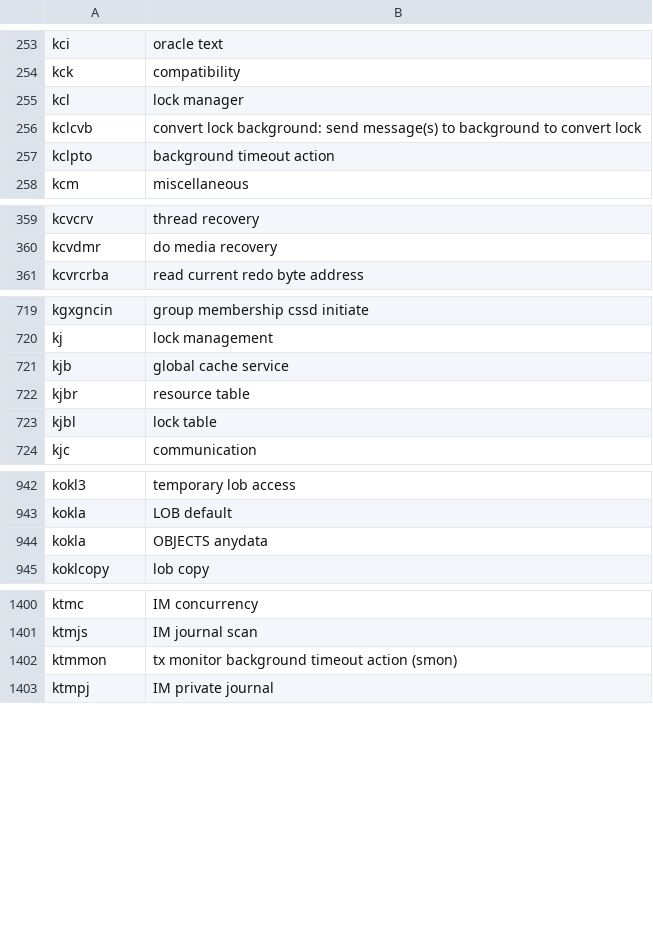
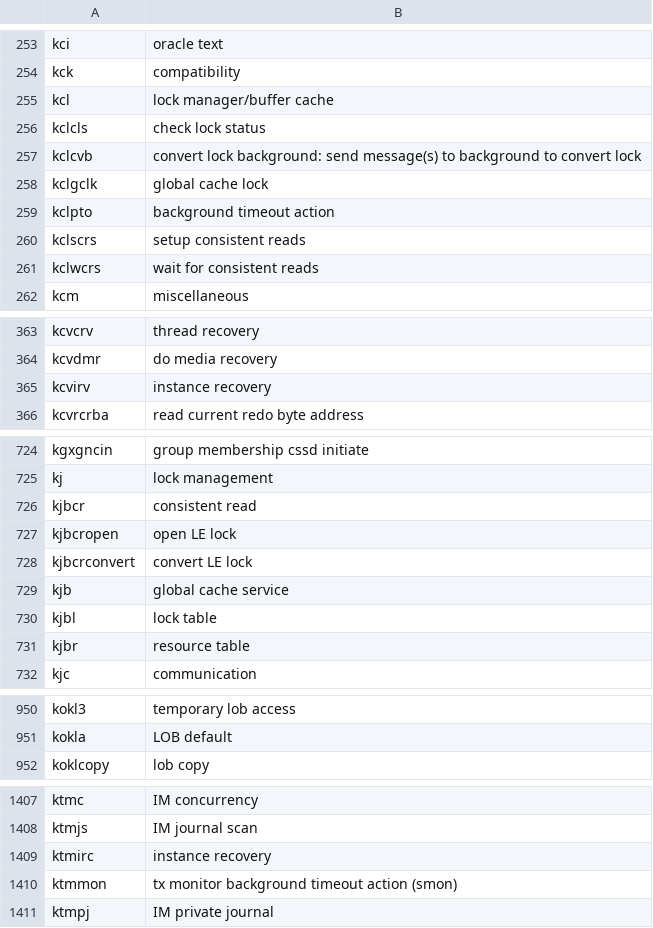
Before and after one commit to skoehler-soocs/ora_db_func_anno, a CSV file: functions.csv, drawn as a sheet; only a part is shown, gaps mark what is left out; the diff covers the shown part only.

```diff
--- a/functions.csv
+++ b/functions.csv
@@ -254,5 +254,9 @@ kci|oracle text
 kck|compatibility
-kcl|lock manager
+kcl|lock manager/buffer cache
+kclcls|check lock status
 kclcvb|convert lock background: send message(s) to background to convert lock
+kclgclk|global cache lock
 kclpto|background timeout action
+kclscrs|setup consistent reads
+kclwcrs|wait for consistent reads
 kcm|miscellaneous
@@ -360,2 +364,3 @@ kcvcrv|thread recovery
 kcvdmr|do media recovery
+kcvirv|instance recovery
 kcvrcrba|read current redo byte address
@@ -720,5 +725,8 @@ kgxgncin|group membership cssd initiate
 kj|lock management
+kjbcr|consistent read
+kjbcropen|open LE lock
+kjbcrconvert|convert LE lock
 kjb|global cache service
-kjbr|resource table
 kjbl|lock table
+kjbr|resource table
 kjc|communication
@@ -943,3 +951,2 @@ kokl3|temporary lob access
 kokla|LOB default
-kokla|OBJECTS anydata
 koklcopy|lob copy
@@ -1401,2 +1408,3 @@ ktmc|IM concurrency
 ktmjs|IM journal scan
+ktmirc|instance recovery
 ktmmon|tx monitor background timeout action (smon)
```
Also changed, not shown: 1 added row and 4 edited cells elsewhere in this file.
